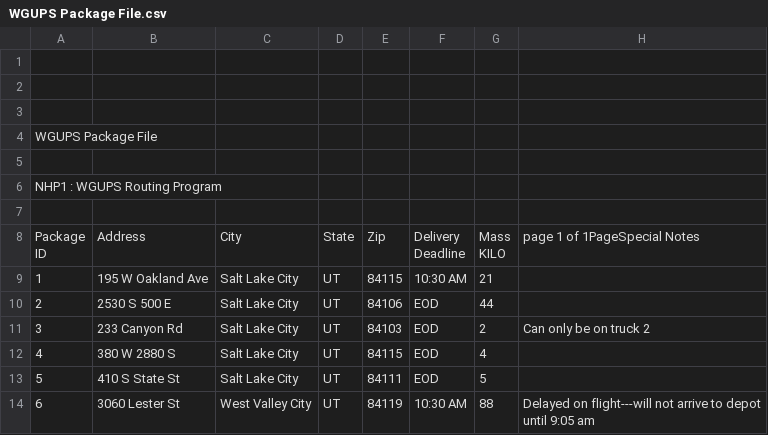
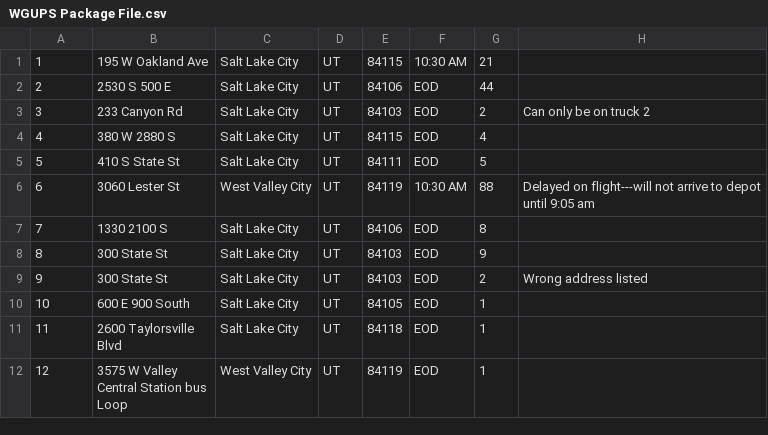
Before and after one commit to Mjanitor/Package-Delivery-Route-Bot, a CSV file: Resources/WGUPS Package File.csv, drawn as a sheet; only a part is shown; the shorter side is filled out with more unchanged rows; ↵ is a line break in a cell; the diff names each change by its address in the sheet, - before the commit and + after, or states it on an @@ line.

```diff
--- a/Resources/WGUPS Package File.csv
+++ b/Resources/WGUPS Package File.csv
-row 1: (empty)
-row 2: (empty)
-row 3: (empty)
-row 4: WGUPS Package File
-row 5: (empty)
-row 6: NHP1 : WGUPS Routing Program
-row 7: (empty)
-row 8: Package ↵ ID | Address | City | State | Zip | Delivery ↵ Deadline | Mass ↵ KILO | page 1 of 1PageSpecial Notes
```
Also changed, not shown: Resources/WGUPS Distance Table.csv.
